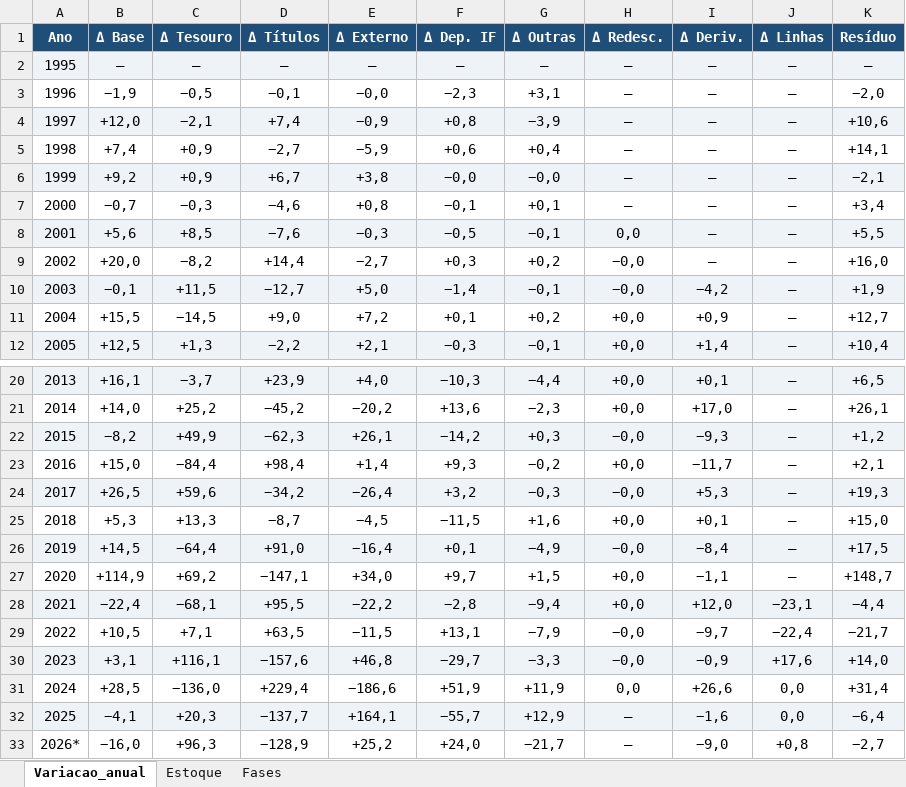
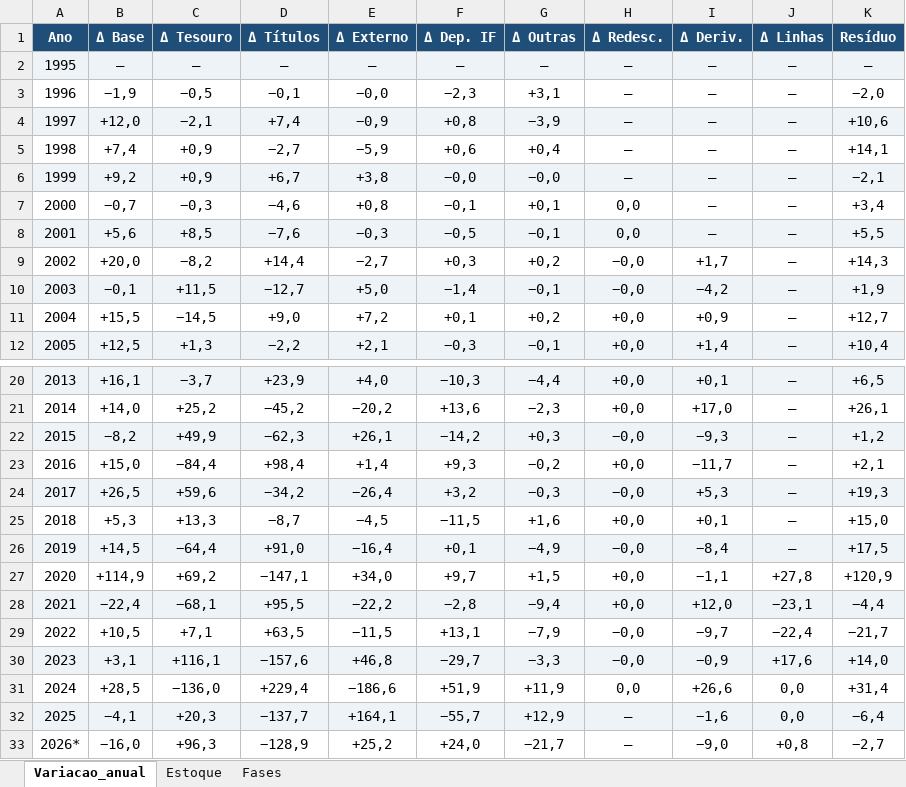
Before and after one commit to cafla19791-tech/SEC--data-analysys, an Excel workbook: output/fatores_base_monetaria_tabelas_1995_2026.xlsx, sheet Variacao_anual, drawn as a sheet; only a part is shown, gaps mark what is left out; values as stored, in another font and other column widths than the file's, no borders; the diff names each change by its address in the sheet, - before the commit and + after, or states it on an @@ line.

```diff
--- a/output/fatores_base_monetaria_tabelas_1995_2026.xlsx (sheet Variacao_anual)
+++ b/output/fatores_base_monetaria_tabelas_1995_2026.xlsx (sheet Variacao_anual)
-H7 (Δ Redesc.): —
+H7 (Δ Redesc.): 0,0
-I9 (Δ Deriv.): —
+I9 (Δ Deriv.): +1,7
-K9 (Resíduo): +16,0
+K9 (Resíduo): +14,3
-J27 (Δ Linhas): —
+J27 (Δ Linhas): +27,8
-K27 (Resíduo): +148,7
+K27 (Resíduo): +120,9
```
Also changed, not shown: 6 other files.
